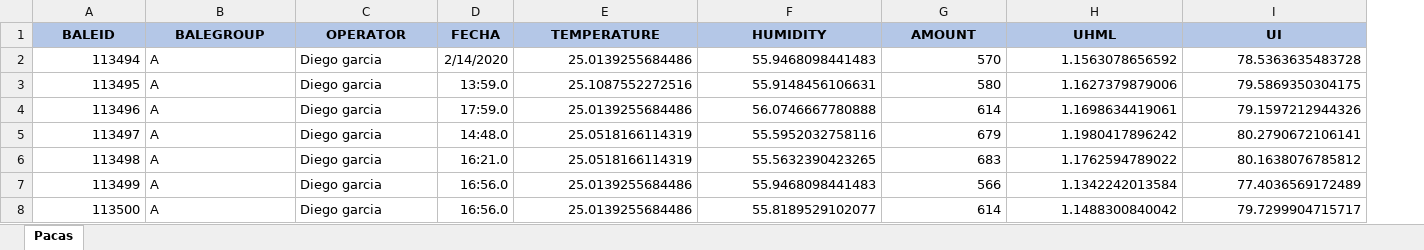
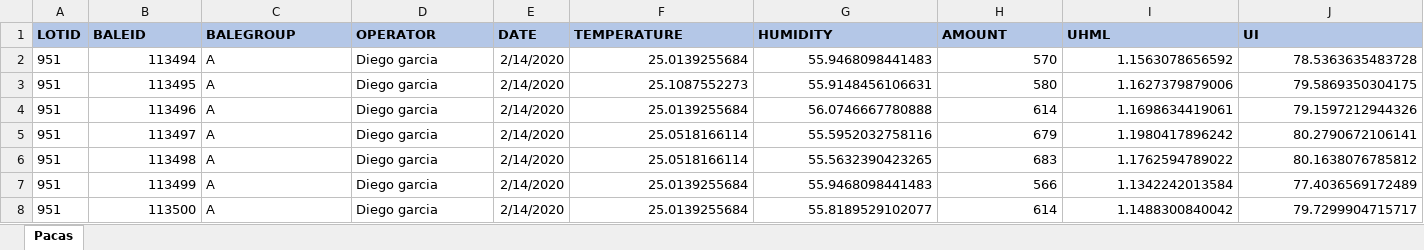
Before and after one commit to MikeCqnzAnh/Sistema_Algodon_ANH, an Excel workbook: Plantillas/plantillapacasext.xlsx, sheet Pacas, drawn as a sheet; only a part is shown; values as stored, in another font and other column widths than the file's, no borders; removed rows and columns are numbered as before the commit, all else as after; the diff covers the shown part only; the diff names each change by its address in the sheet, - before the commit and + after, or states it on an @@ line.

Commit message:
Se agrego ventana de carga de pacas externas y habilito botones con carga de archivos excel y access, tambien se realizo una modificacion en la ventana de carga de hvi para cargar documentos access y excel

```diff
--- a/Plantillas/plantillapacasext.xlsx (sheet Pacas)
+++ b/Plantillas/plantillapacasext.xlsx (sheet Pacas)
+column A (LOTID), rows 2-8: all 951
-column D (FECHA), rows 2-8: 2/14/2020 | 13:59.0 | 17:59.0 | 14:48.0 | 16:21.0 | 16:56.0 | 16:56.0
+column E (DATE), rows 2-8: all 2/14/2020
-B1:D1 alignment: center
+B1:D1 alignment: left
-F1:J1 alignment: center
+F1:J1 alignment: left
-F2 (TEMPERATURE): 25.0139255684486
+F2 (TEMPERATURE): 25.0139255684
-F3 (TEMPERATURE): 25.1087552272516
+F3 (TEMPERATURE): 25.1087552273
-F4 (TEMPERATURE): 25.0139255684486
+F4 (TEMPERATURE): 25.0139255684
-F5:F6 (TEMPERATURE): 25.0518166114319
+F5:F6 (TEMPERATURE): 25.0518166114
-F7:F8 (TEMPERATURE): 25.0139255684486
+F7:F8 (TEMPERATURE): 25.0139255684
```
Also changed, not shown: cell formats elsewhere in this sheet, 15 other files.
